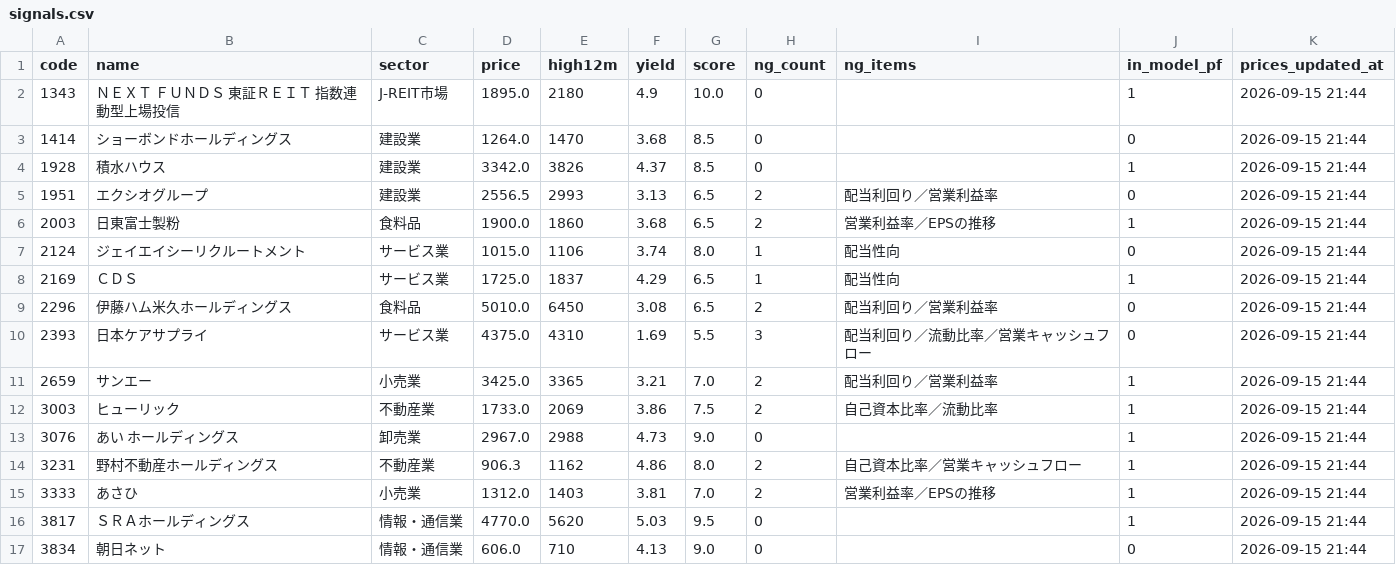
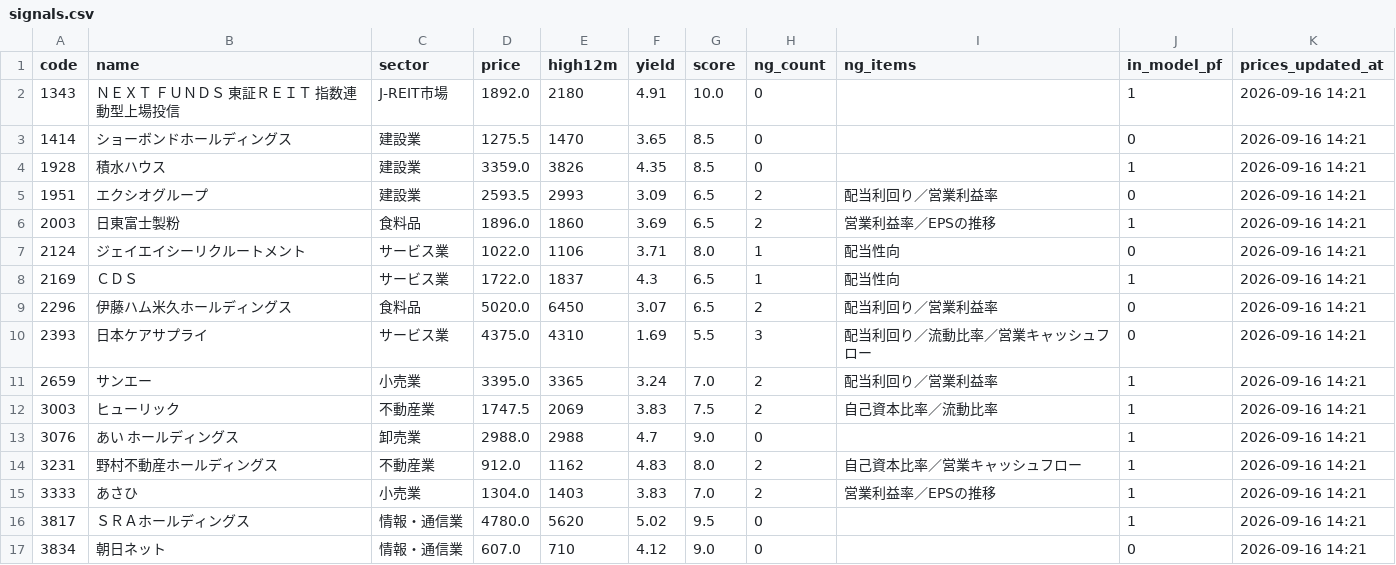
Before and after one commit to ayana-3a/kouhaitou-checker, a CSV file: docs/signals.csv, drawn as a sheet; only a part is shown; the diff covers the shown part only.

```diff
--- a/docs/signals.csv
+++ b/docs/signals.csv
@@ -1,17 +1,17 @@
 code,name,sector,price,high12m,yield,score,ng_count,ng_items,in_model_pf,prices_updated_at
-1343,ＮＥＸＴ　ＦＵＮＤＳ　東証ＲＥＩＴ　指数連動型上場投信,J-REIT市場,1895.0,2180,4.9,10.0,0,,1,2026-09-15 21:44
-1414,ショーボンドホールディングス,建設業,1264.0,1470,3.68,8.5,0,,0,2026-09-15 21:44
-1928,積水ハウス,建設業,3342.0,3826,4.37,8.5,0,,1,2026-09-15 21:44
-1951,エクシオグループ,建設業,2556.5,2993,3.13,6.5,2,配当利回り／営業利益率,0,2026-09-15 21:44
-2003,日東富士製粉,食料品,1900.0,1860,3.68,6.5,2,営業利益率／EPSの推移,1,2026-09-15 21:44
-2124,ジェイエイシーリクルートメント,サービス業,1015.0,1106,3.74,8.0,1,配当性向,0,2026-09-15 21:44
-2169,ＣＤＳ,サービス業,1725.0,1837,4.29,6.5,1,配当性向,1,2026-09-15 21:44
-2296,伊藤ハム米久ホールディングス,食料品,5010.0,6450,3.08,6.5,2,配当利回り／営業利益率,0,2026-09-15 21:44
-2393,日本ケアサプライ,サービス業,4375.0,4310,1.69,5.5,3,配当利回り／流動比率／営業キャッシュフロー,0,2026-09-15 21:44
-2659,サンエー,小売業,3425.0,3365,3.21,7.0,2,配当利回り／営業利益率,1,2026-09-15 21:44
-3003,ヒューリック,不動産業,1733.0,2069,3.86,7.5,2,自己資本比率／流動比率,1,2026-09-15 21:44
-3076,あい　ホールディングス,卸売業,2967.0,2988,4.73,9.0,0,,1,2026-09-15 21:44
-3231,野村不動産ホールディングス,不動産業,906.3,1162,4.86,8.0,2,自己資本比率／営業キャッシュフロー,1,2026-09-15 21:44
-3333,あさひ,小売業,1312.0,1403,3.81,7.0,2,営業利益率／EPSの推移,1,2026-09-15 21:44
-3817,ＳＲＡホールディングス,情報・通信業,4770.0,5620,5.03,9.5,0,,1,2026-09-15 21:44
-3834,朝日ネット,情報・通信業,606.0,710,4.13,9.0,0,,0,2026-09-15 21:44
+1343,ＮＥＸＴ　ＦＵＮＤＳ　東証ＲＥＩＴ　指数連動型上場投信,J-REIT市場,1892.0,2180,4.91,10.0,0,,1,2026-09-16 14:21
+1414,ショーボンドホールディングス,建設業,1275.5,1470,3.65,8.5,0,,0,2026-09-16 14:21
+1928,積水ハウス,建設業,3359.0,3826,4.35,8.5,0,,1,2026-09-16 14:21
+1951,エクシオグループ,建設業,2593.5,2993,3.09,6.5,2,配当利回り／営業利益率,0,2026-09-16 14:21
+2003,日東富士製粉,食料品,1896.0,1860,3.69,6.5,2,営業利益率／EPSの推移,1,2026-09-16 14:21
+2124,ジェイエイシーリクルートメント,サービス業,1022.0,1106,3.71,8.0,1,配当性向,0,2026-09-16 14:21
+2169,ＣＤＳ,サービス業,1722.0,1837,4.3,6.5,1,配当性向,1,2026-09-16 14:21
+2296,伊藤ハム米久ホールディングス,食料品,5020.0,6450,3.07,6.5,2,配当利回り／営業利益率,0,2026-09-16 14:21
+2393,日本ケアサプライ,サービス業,4375.0,4310,1.69,5.5,3,配当利回り／流動比率／営業キャッシュフロー,0,2026-09-16 14:21
+2659,サンエー,小売業,3395.0,3365,3.24,7.0,2,配当利回り／営業利益率,1,2026-09-16 14:21
+3003,ヒューリック,不動産業,1747.5,2069,3.83,7.5,2,自己資本比率／流動比率,1,2026-09-16 14:21
+3076,あい　ホールディングス,卸売業,2988.0,2988,4.7,9.0,0,,1,2026-09-16 14:21
+3231,野村不動産ホールディングス,不動産業,912.0,1162,4.83,8.0,2,自己資本比率／営業キャッシュフロー,1,2026-09-16 14:21
+3333,あさひ,小売業,1304.0,1403,3.83,7.0,2,営業利益率／EPSの推移,1,2026-09-16 14:21
+3817,ＳＲＡホールディングス,情報・通信業,4780.0,5620,5.02,9.5,0,,1,2026-09-16 14:21
+3834,朝日ネット,情報・通信業,607.0,710,4.12,9.0,0,,0,2026-09-16 14:21
```
Also changed, not shown: 130 edited cells elsewhere in this file, 1 other file.
